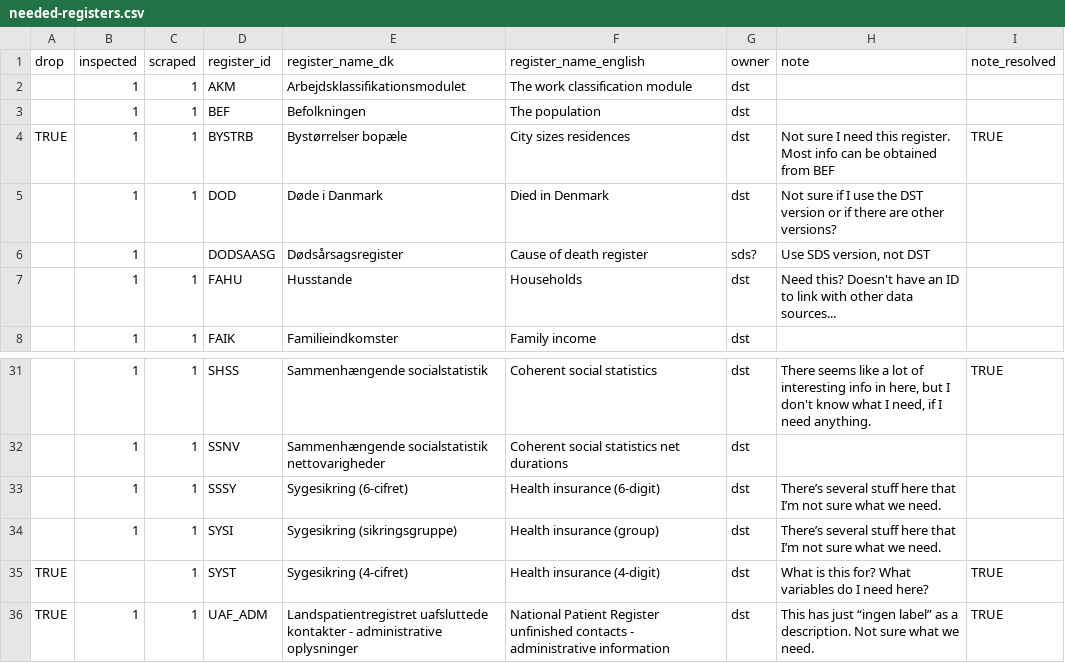
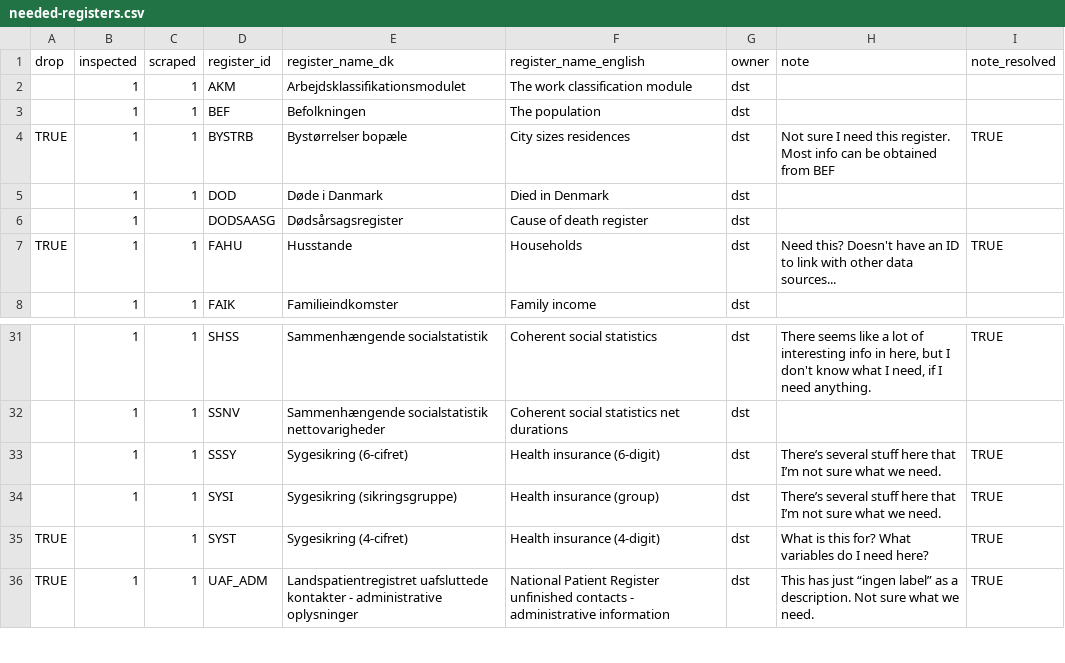
Before and after one commit to steno-aarhus/darter-project, a CSV file: data/needed-registers.csv, drawn as a sheet; only a part is shown, gaps mark what is left out; the diff names each change by its address in the sheet, - before the commit and + after, or states it on an @@ line.

Commit message:
resolve some notes

```diff
--- a/data/needed-registers.csv
+++ b/data/needed-registers.csv
-H5 (note): Not sure if I use the DST version or if there are other versions?
+H5 (note): (empty)
-G6 (owner): sds?
+G6 (owner): dst
-H6 (note): Use SDS version, not DST
+H6 (note): (empty)
-A7 (drop): (empty)
+A7 (drop): TRUE
-I7 (note_resolved): (empty)
+I7 (note_resolved): TRUE
-I33:I34 (note_resolved): (empty)
+I33:I34 (note_resolved): TRUE
```
